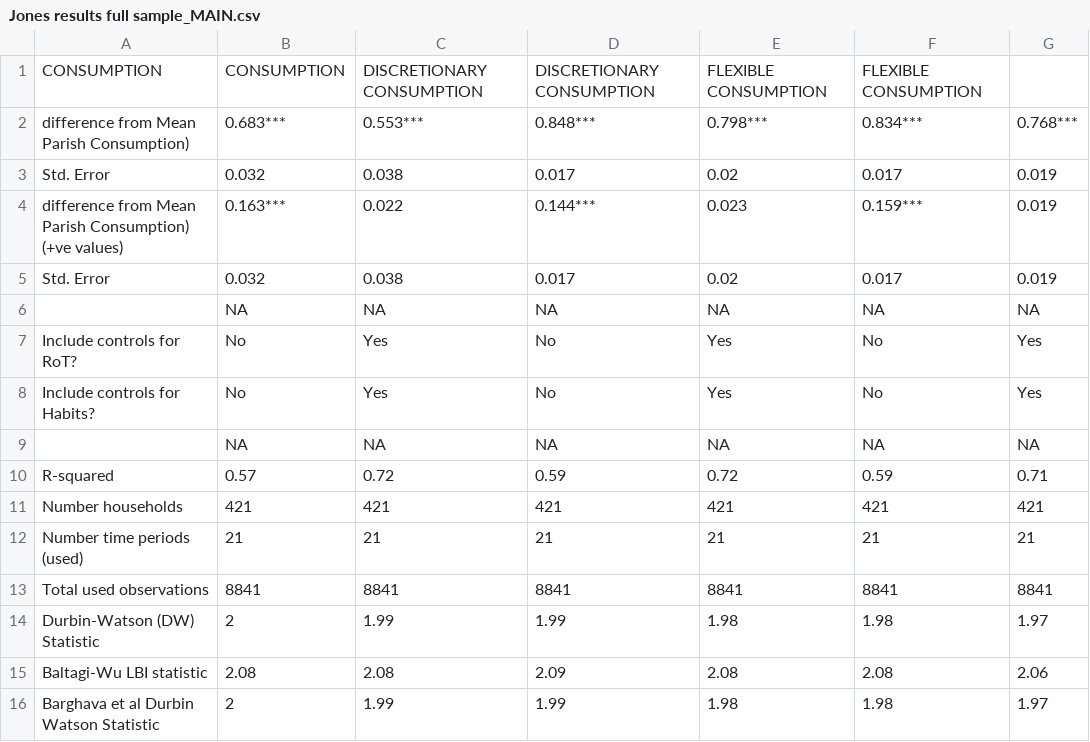
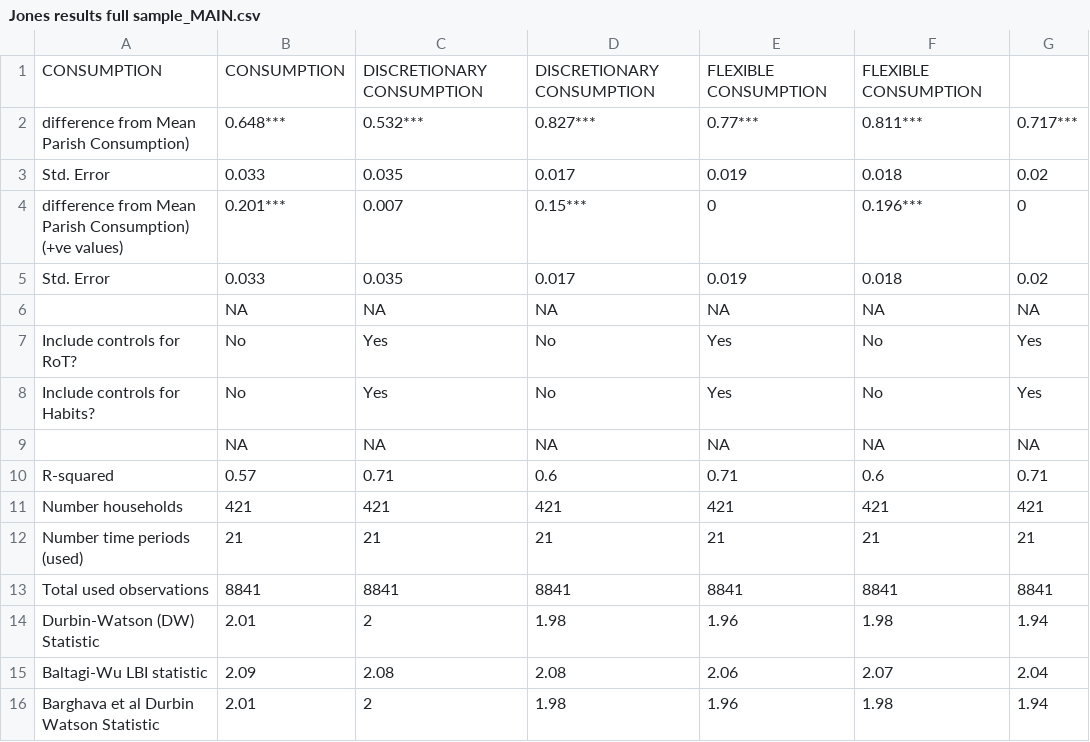
Before and after one commit to heuriscode/Consumption_behaviours-and-poverty-traps, a CSV file: results/Jones results full sample_MAIN.csv, drawn as a sheet.

```diff
--- a/results/Jones results full sample_MAIN.csv
+++ b/results/Jones results full sample_MAIN.csv
@@ -1,6 +1,6 @@
 "CONSUMPTION","CONSUMPTION","DISCRETIONARY CONSUMPTION","DISCRETIONARY CONSUMPTION","FLEXIBLE CONSUMPTION","FLEXIBLE CONSUMPTION"
-"difference from Mean Parish Consumption)","0.683***","0.553***","0.848***","0.798***","0.834***","0.768***"
-"Std. Error","0.032","0.038","0.017","0.02","0.017","0.019"
-"difference from Mean Parish Consumption) (+ve values)","0.163***","0.022","0.144***","0.023","0.159***","0.019"
-"Std. Error","0.032","0.038","0.017","0.02","0.017","0.019"
+"difference from Mean Parish Consumption)","0.648***","0.532***","0.827***","0.77***","0.811***","0.717***"
+"Std. Error","0.033","0.035","0.017","0.019","0.018","0.02"
+"difference from Mean Parish Consumption) (+ve values)","0.201***","0.007","0.15***","0","0.196***","0"
+"Std. Error","0.033","0.035","0.017","0.019","0.018","0.02"
 "",NA,NA,NA,NA,NA,NA
@@ -9,3 +9,3 @@
 "",NA,NA,NA,NA,NA,NA
-"R-squared","0.57","0.72","0.59","0.72","0.59","0.71"
+"R-squared","0.57","0.71","0.6","0.71","0.6","0.71"
 "Number households","421","421","421","421","421","421"
@@ -13,4 +13,4 @@
 "Total used observations","8841","8841","8841","8841","8841","8841"
-"Durbin-Watson (DW) Statistic","2","1.99","1.99","1.98","1.98","1.97"
-"Baltagi-Wu LBI statistic","2.08","2.08","2.09","2.08","2.08","2.06"
-"Barghava et al Durbin Watson Statistic","2","1.99","1.99","1.98","1.98","1.97"
+"Durbin-Watson (DW) Statistic","2.01","2","1.98","1.96","1.98","1.94"
+"Baltagi-Wu LBI statistic","2.09","2.08","2.08","2.06","2.07","2.04"
+"Barghava et al Durbin Watson Statistic","2.01","2","1.98","1.96","1.98","1.94"
```
Also changed, not shown: results/Habits results full sample_MAIN.csv, results/RoT results full sample_MAIN.csv, 5 other files.
